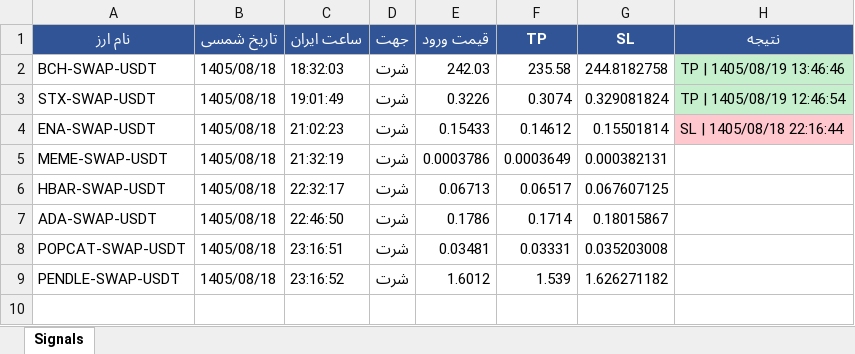
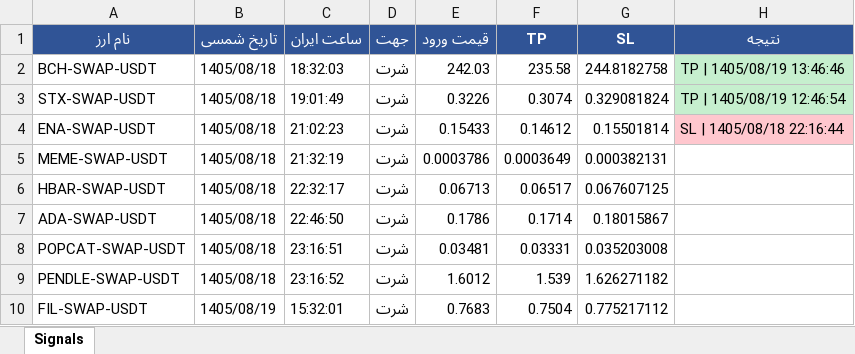
Before and after one commit to cmosircrypto-lang/Crypto-signal-bot, an Excel workbook: signals_bot-v30.xlsx, sheet Signals, drawn as a sheet; values as stored, in another font and other column widths than the file's, no borders; the diff names each change by its address in the sheet, - before the commit and + after, or states it on an @@ line.

```diff
--- a/signals_bot-v30.xlsx (sheet Signals)
+++ b/signals_bot-v30.xlsx (sheet Signals)
+row 10: FIL-SWAP-USDT | 1405/08/19 | 15:32:01 | شرت | 0.7683 | 0.7504 | 0.775217112
```
Also changed, not shown: 2 other files.
